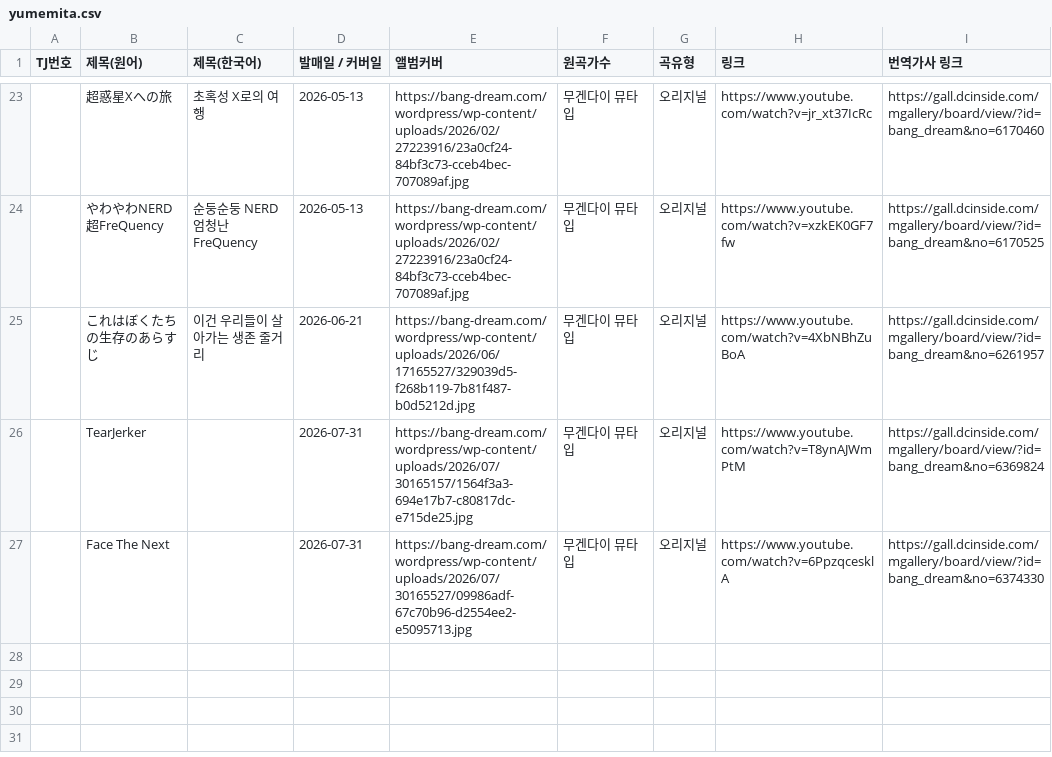
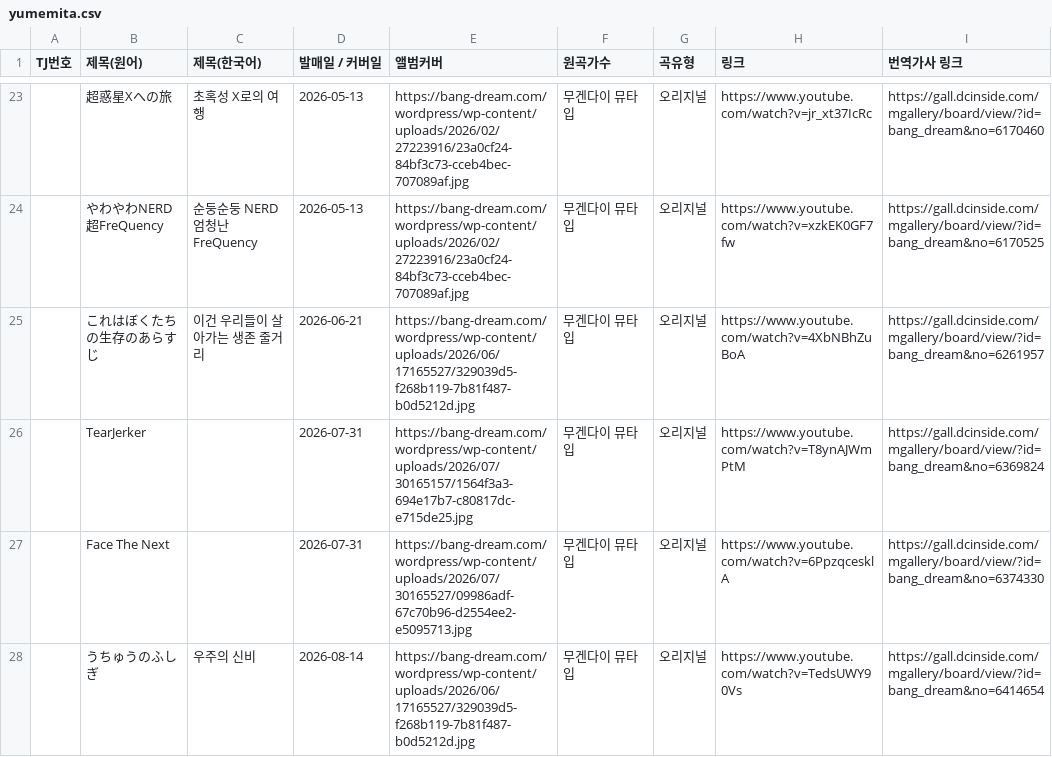
Before and after one commit to bandorigall/bandori_songs.github.io, a CSV file: yumemita.csv, drawn as a sheet; only a part is shown, gaps mark what is left out; the diff names each change by its address in the sheet, - before the commit and + after, or states it on an @@ line.

```diff
--- a/yumemita.csv
+++ b/yumemita.csv
+row 28:  | うちゅうのふしぎ | 우주의 신비 | 2026-08-14 | https://bang-dream.com/wordpress/wp-content/uploads/2026/06/17165527/329039d5-f268b119-7b81f487-b0d5212d.jpg | 무겐다이 뮤타입 | 오리지널 | https://www.youtube.com/watch?v=TedsUWY90Vs | https://gall.dcinside.com/mgallery/board/view/?id=bang_dream&no=6414654
```
Also changed, not shown: 1 other file.
